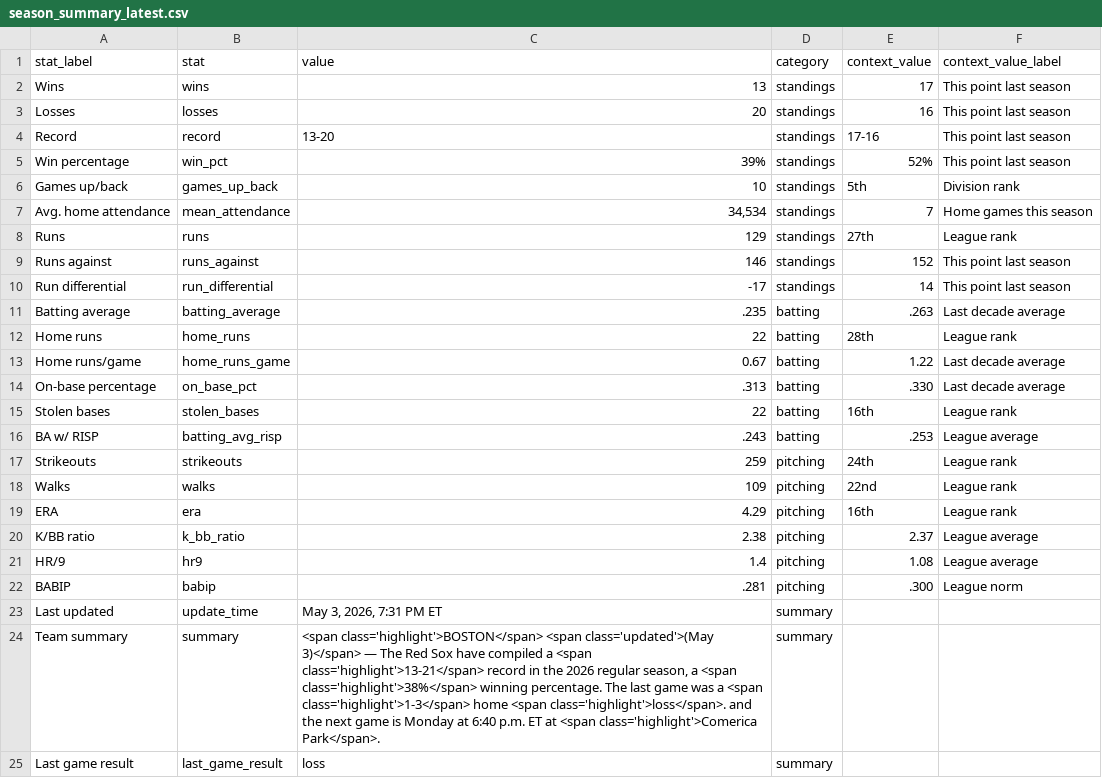
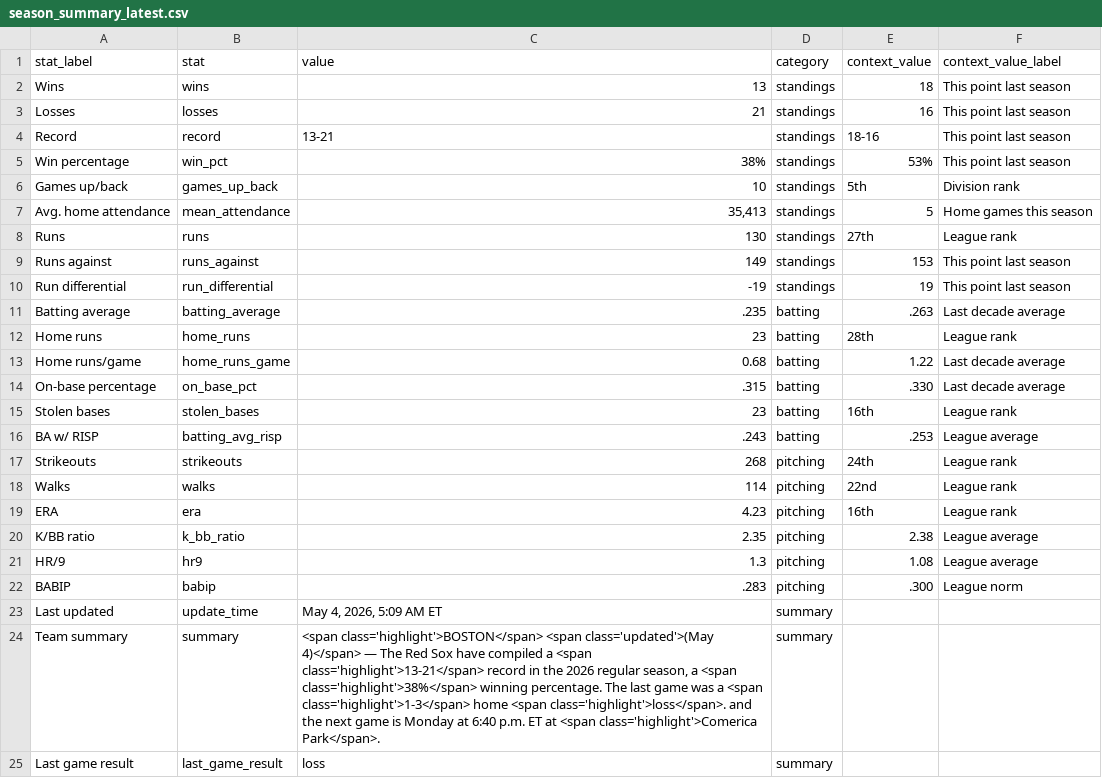
Before and after one commit to sogrady/redsox-bot, a CSV file: data/standings/season_summary_latest.csv, drawn as a sheet.

Commit message:
Automated update of Red Sox data, visuals

```diff
--- a/data/standings/season_summary_latest.csv
+++ b/data/standings/season_summary_latest.csv
@@ -1,25 +1,25 @@
 stat_label,stat,value,category,context_value,context_value_label
-Wins,wins,13,standings,17,This point last season
-Losses,losses,20,standings,16,This point last season
-Record,record,13-20,standings,17-16,This point last season
-Win percentage,win_pct,39%,standings,52%,This point last season
+Wins,wins,13,standings,18,This point last season
+Losses,losses,21,standings,16,This point last season
+Record,record,13-21,standings,18-16,This point last season
+Win percentage,win_pct,38%,standings,53%,This point last season
 Games up/back,games_up_back,10,standings,5th,Division rank
-Avg. home attendance,mean_attendance,"34,534",standings,7,Home games this season
-Runs,runs,129,standings,27th,League rank
-Runs against,runs_against,146,standings,152,This point last season
-Run differential,run_differential,-17,standings,14,This point last season
+Avg. home attendance,mean_attendance,"35,413",standings,5,Home games this season
+Runs,runs,130,standings,27th,League rank
+Runs against,runs_against,149,standings,153,This point last season
+Run differential,run_differential,-19,standings,19,This point last season
 Batting average,batting_average,.235,batting,.263,Last decade average
-Home runs,home_runs,22,batting,28th,League rank
-Home runs/game,home_runs_game,0.67,batting,1.22,Last decade average
-On-base percentage,on_base_pct,.313,batting,.330,Last decade average
-Stolen bases,stolen_bases,22,batting,16th,League rank
+Home runs,home_runs,23,batting,28th,League rank
+Home runs/game,home_runs_game,0.68,batting,1.22,Last decade average
+On-base percentage,on_base_pct,.315,batting,.330,Last decade average
+Stolen bases,stolen_bases,23,batting,16th,League rank
 BA w/ RISP,batting_avg_risp,.243,batting,.253,League average
-Strikeouts,strikeouts,259,pitching,24th,League rank
-Walks,walks,109,pitching,22nd,League rank
-ERA,era,4.29,pitching,16th,League rank
-K/BB ratio,k_bb_ratio,2.38,pitching,2.37,League average
-HR/9,hr9,1.4,pitching,1.08,League average
-BABIP,babip,.281,pitching,.300,League norm
-Last updated,update_time,"May 3, 2026, 7:31 PM ET",summary,,
-Team summary,summary,"<span class='highlight'>BOSTON</span> <span class='updated'>(May 3)</span> — The Red Sox have compiled a <span class='highlight'>13-21</span> record in the 2026 regular season, a <span class='highlight'>38%</span> winning percentage.  The last game was a <span class='highlight'>1-3</span> home <span class='highlight'>loss</span>. and the next game is Monday at 6:40 p.m. ET at <span class='highlight'>Comerica Park</span>.",summary,,
+Strikeouts,strikeouts,268,pitching,24th,League rank
+Walks,walks,114,pitching,22nd,League rank
+ERA,era,4.23,pitching,16th,League rank
+K/BB ratio,k_bb_ratio,2.35,pitching,2.38,League average
+HR/9,hr9,1.3,pitching,1.08,League average
+BABIP,babip,.283,pitching,.300,League norm
+Last updated,update_time,"May 4, 2026, 5:09 AM ET",summary,,
+Team summary,summary,"<span class='highlight'>BOSTON</span> <span class='updated'>(May 4)</span> — The Red Sox have compiled a <span class='highlight'>13-21</span> record in the 2026 regular season, a <span class='highlight'>38%</span> winning percentage.  The last game was a <span class='highlight'>1-3</span> home <span class='highlight'>loss</span>. and the next game is Monday at 6:40 p.m. ET at <span class='highlight'>Comerica Park</span>.",summary,,
 Last game result,last_game_result,loss,summary,,
```
Also changed, not shown: 7 other files.
